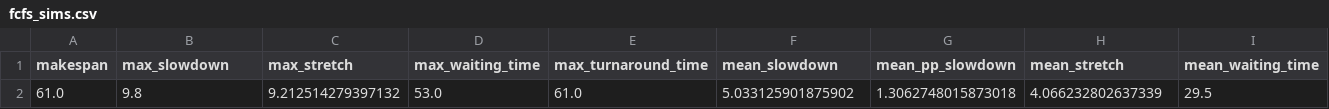
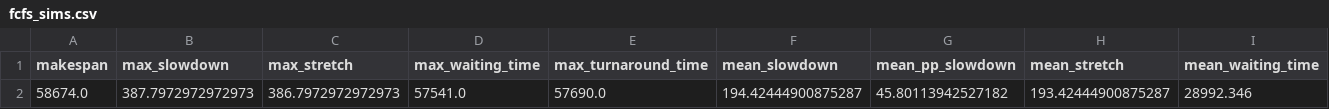
Before and after one commit to RakaSP/HPCv2, a CSV file: results/batsim/fcfs_sims.csv, drawn as a sheet; only a part is shown; removed rows and columns are numbered as before the commit, all else as after; rows hold the shown columns only; the diff names each change by its address in the sheet, - before the commit and + after, or states it on an @@ line.

```diff
--- a/results/batsim/fcfs_sims.csv
+++ b/results/batsim/fcfs_sims.csv
-row 2: 61.0 | 9.8 | 9.212514279397132 | 53.0 | 61.0 | 5.033125901875902 | 1.3062748015873018 | 4.066232802637339 | 29.5
+row 2: 58674.0 | 387.7972972972973 | 386.7972972972973 | 57541.0 | 57690.0 | 194.42444900875287 | 45.80113942527182 | 193.42444900875287 | 28992.346
```
Also changed, not shown: results/batsim/easy_sims.csv, 9 other files.
